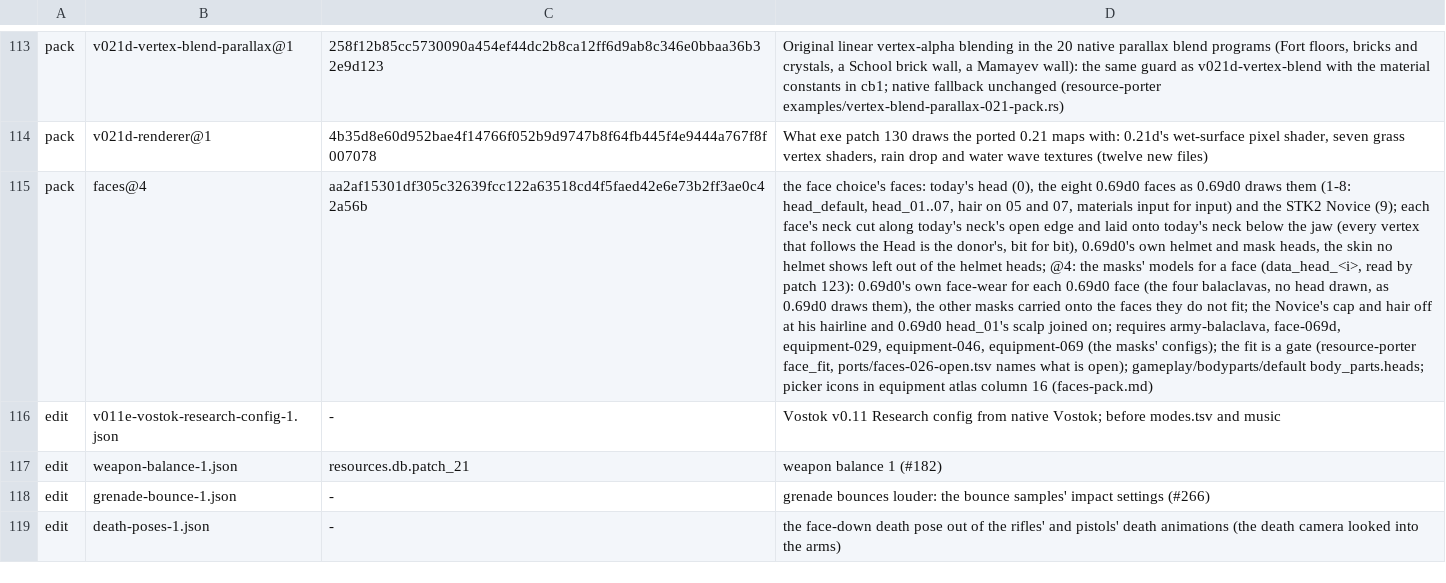
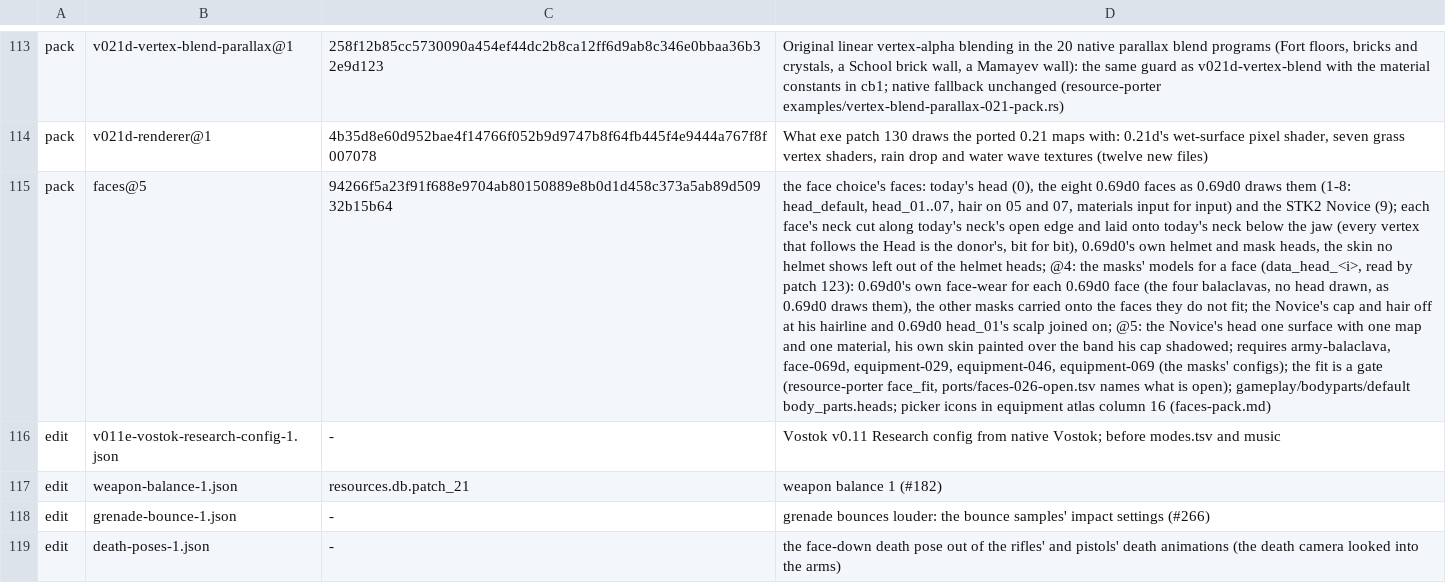
Before and after one commit to srp-survarium/skhid-srp, a TSV file: release/content.tsv, drawn as a sheet; only a part is shown, gaps mark what is left out; the diff names each change by its address in the sheet, - before the commit and + after, or states it on an @@ line.

Commit message:
faces@5: the Novice's head one surface with one map and one material
His head and 0.69d0 head_01's scalp are one mesh with his map and
material: joined vertex for vertex, his skin weights and normals on the
seam, the scalp painted into his cap's place and blended across the seam.
His own skin is painted over the band STK2 painted his cap's shadow and
brim on (faces@4 covered it with repeated texels ending in a hard edge:
the temple line), and the texels past the scalp's part of the map are
carried out (the rest of head_01's map drew a line along the seam).
resource-porter feat/faces-pack 13c8feb.

```diff
--- a/release/content.tsv
+++ b/release/content.tsv
-B115: faces@4
+B115: faces@5
-C115: aa2af15301df305c32639fcc122a63518cd4f5faed42e6e73b2ff3ae0c42a56b
+C115: 94266f5a23f91f688e9704ab80150889e8b0d1d458c373a5ab89d50932b15b64
-D115: …joined on; requires army-balaclava,…
+D115: …joined on; @5: the Novice's head one surface with one map and one material, his own skin painted over the band his cap shadowed; requires army-balaclava,…
```
Also changed, not shown: 1 other file.
